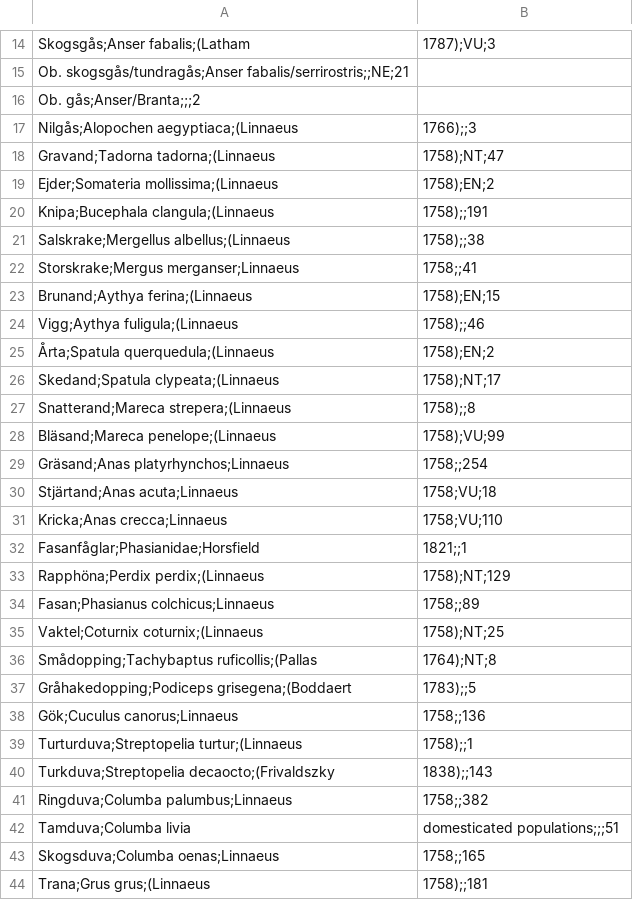
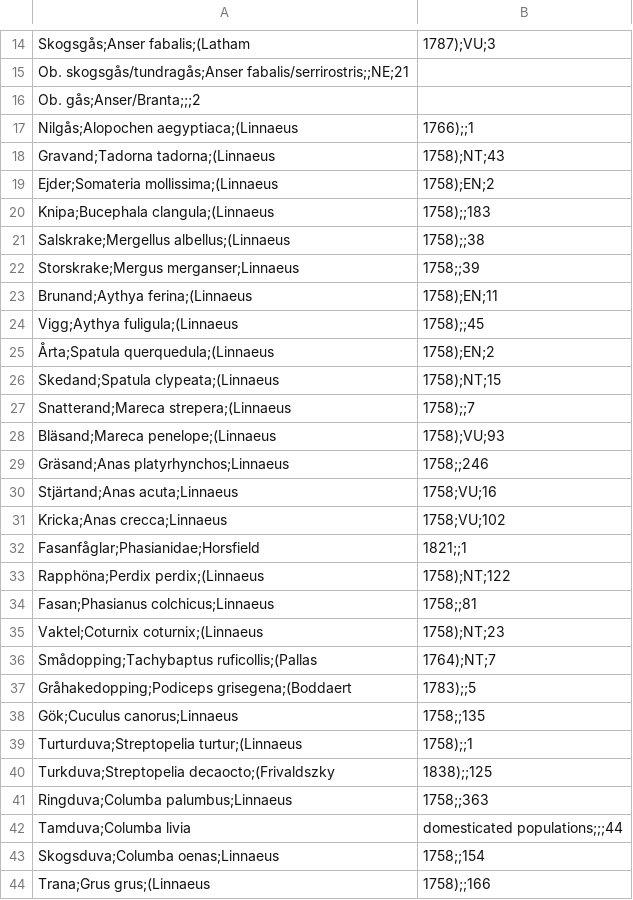
Before and after one commit to hktcr/birds_Astorp, a CSV file: docs/data/TaxonList_fåglar_Åstorpskommun.csv, drawn as a sheet; only a part is shown, gaps mark what is left out; the diff covers the shown part only.

```diff
--- a/docs/data/TaxonList_fåglar_Åstorpskommun.csv
+++ b/docs/data/TaxonList_fåglar_Åstorpskommun.csv
@@ -16,29 +16,29 @@ Ob. skogsgås/tundragås;Anser fabalis/serrirostris;;NE;21
 Ob. gås;Anser/Branta;;;2
-Nilgås;Alopochen aegyptiaca;(Linnaeus, 1766);;3
-Gravand;Tadorna tadorna;(Linnaeus, 1758);NT;47
+Nilgås;Alopochen aegyptiaca;(Linnaeus, 1766);;1
+Gravand;Tadorna tadorna;(Linnaeus, 1758);NT;43
 Ejder;Somateria mollissima;(Linnaeus, 1758);EN;2
-Knipa;Bucephala clangula;(Linnaeus, 1758);;191
+Knipa;Bucephala clangula;(Linnaeus, 1758);;183
 Salskrake;Mergellus albellus;(Linnaeus, 1758);;38
-Storskrake;Mergus merganser;Linnaeus, 1758;;41
-Brunand;Aythya ferina;(Linnaeus, 1758);EN;15
-Vigg;Aythya fuligula;(Linnaeus, 1758);;46
+Storskrake;Mergus merganser;Linnaeus, 1758;;39
+Brunand;Aythya ferina;(Linnaeus, 1758);EN;11
+Vigg;Aythya fuligula;(Linnaeus, 1758);;45
 Årta;Spatula querquedula;(Linnaeus, 1758);EN;2
-Skedand;Spatula clypeata;(Linnaeus, 1758);NT;17
-Snatterand;Mareca strepera;(Linnaeus, 1758);;8
-Bläsand;Mareca penelope;(Linnaeus, 1758);VU;99
-Gräsand;Anas platyrhynchos;Linnaeus, 1758;;254
-Stjärtand;Anas acuta;Linnaeus, 1758;VU;18
-Kricka;Anas crecca;Linnaeus, 1758;VU;110
+Skedand;Spatula clypeata;(Linnaeus, 1758);NT;15
+Snatterand;Mareca strepera;(Linnaeus, 1758);;7
+Bläsand;Mareca penelope;(Linnaeus, 1758);VU;93
+Gräsand;Anas platyrhynchos;Linnaeus, 1758;;246
+Stjärtand;Anas acuta;Linnaeus, 1758;VU;16
+Kricka;Anas crecca;Linnaeus, 1758;VU;102
 Fasanfåglar;Phasianidae;Horsfield, 1821;;1
-Rapphöna;Perdix perdix;(Linnaeus, 1758);NT;129
-Fasan;Phasianus colchicus;Linnaeus, 1758;;89
-Vaktel;Coturnix coturnix;(Linnaeus, 1758);NT;25
-Smådopping;Tachybaptus ruficollis;(Pallas, 1764);NT;8
+Rapphöna;Perdix perdix;(Linnaeus, 1758);NT;122
+Fasan;Phasianus colchicus;Linnaeus, 1758;;81
+Vaktel;Coturnix coturnix;(Linnaeus, 1758);NT;23
+Smådopping;Tachybaptus ruficollis;(Pallas, 1764);NT;7
 Gråhakedopping;Podiceps grisegena;(Boddaert, 1783);;5
-Gök;Cuculus canorus;Linnaeus, 1758;;136
+Gök;Cuculus canorus;Linnaeus, 1758;;135
 Turturduva;Streptopelia turtur;(Linnaeus, 1758);;1
-Turkduva;Streptopelia decaocto;(Frivaldszky, 1838);;143
-Ringduva;Columba palumbus;Linnaeus, 1758;;382
-Tamduva;Columba livia, domesticated populations;;;51
-Skogsduva;Columba oenas;Linnaeus, 1758;;165
-Trana;Grus grus;(Linnaeus, 1758);;181
+Turkduva;Streptopelia decaocto;(Frivaldszky, 1838);;125
+Ringduva;Columba palumbus;Linnaeus, 1758;;363
+Tamduva;Columba livia, domesticated populations;;;44
+Skogsduva;Columba oenas;Linnaeus, 1758;;154
+Trana;Grus grus;(Linnaeus, 1758);;166
```
Also changed, not shown: 135 edited cells elsewhere in this file, resources/TaxonList_fåglar_Åstorpskommun.csv, 45 other files.
